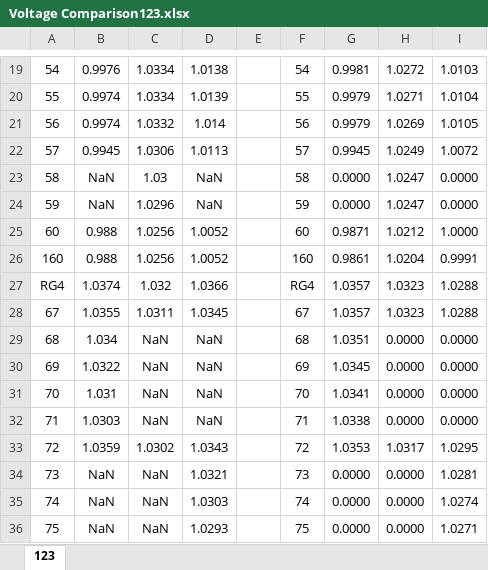
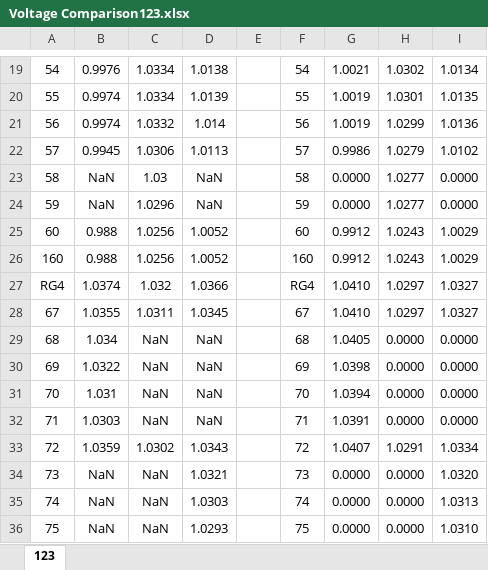
Before and after one commit to arunsuresh990/IEEE-123-bus-Distribution-Feeder-Discrete-Simulink-Model, an Excel workbook: Simulink 2019b V1/Documents/Voltage Comparison123.xlsx, sheet 123, drawn as a sheet; only a part is shown, gaps mark what is left out; values as stored, in another font and other column widths than the file's, no borders; the diff covers the shown part only; the diff names each change by its address in the sheet, - before the commit and + after, or states it on an @@ line.

```diff
--- a/Simulink 2019b V1/Documents/Voltage Comparison123.xlsx (sheet 123)
+++ b/Simulink 2019b V1/Documents/Voltage Comparison123.xlsx (sheet 123)
-G19: 0.9981
+G19: 1.0021
-H19: 1.0272
+H19: 1.0302
-I19: 1.0103
+I19: 1.0134
-G20:G21: 0.9979
+G20:G21: 1.0019
-H20: 1.0271
+H20: 1.0301
-I20: 1.0104
+I20: 1.0135
-H21: 1.0269
+H21: 1.0299
-I21: 1.0105
+I21: 1.0136
-G22: 0.9945
+G22: 0.9986
-H22: 1.0249
+H22: 1.0279
-I22: 1.0072
+I22: 1.0102
-H23:H24: 1.0247
+H23:H24: 1.0277
-G25: 0.9871
+G25: 0.9912
-H25: 1.0212
+H25: 1.0243
-I25: 1.0000
+I25: 1.0029
-G26: 0.9861
+G26: 0.9912
-H26: 1.0204
+H26: 1.0243
-I26: 0.9991
+I26: 1.0029
-G27:G28: 1.0357
+G27:G28: 1.0410
-H27:H28: 1.0323
+H27:H28: 1.0297
-I27:I28: 1.0288
+I27:I28: 1.0327
-G29: 1.0351
+G29: 1.0405
-G30: 1.0345
+G30: 1.0398
-G31: 1.0341
+G31: 1.0394
-G32: 1.0338
+G32: 1.0391
-G33: 1.0353
+G33: 1.0407
-H33: 1.0317
+H33: 1.0291
-I33: 1.0295
+I33: 1.0334
-I34: 1.0281
+I34: 1.0320
-I35: 1.0274
+I35: 1.0313
-I36: 1.0271
+I36: 1.0310
```
Also changed, not shown: 235 edited cells elsewhere in this sheet, 1 other file.
